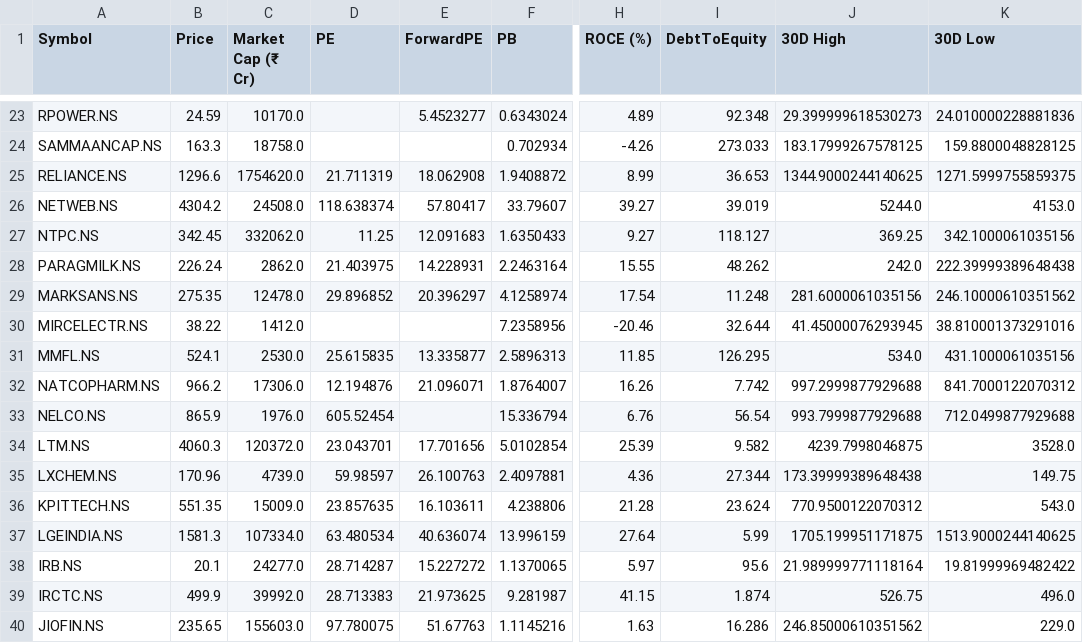
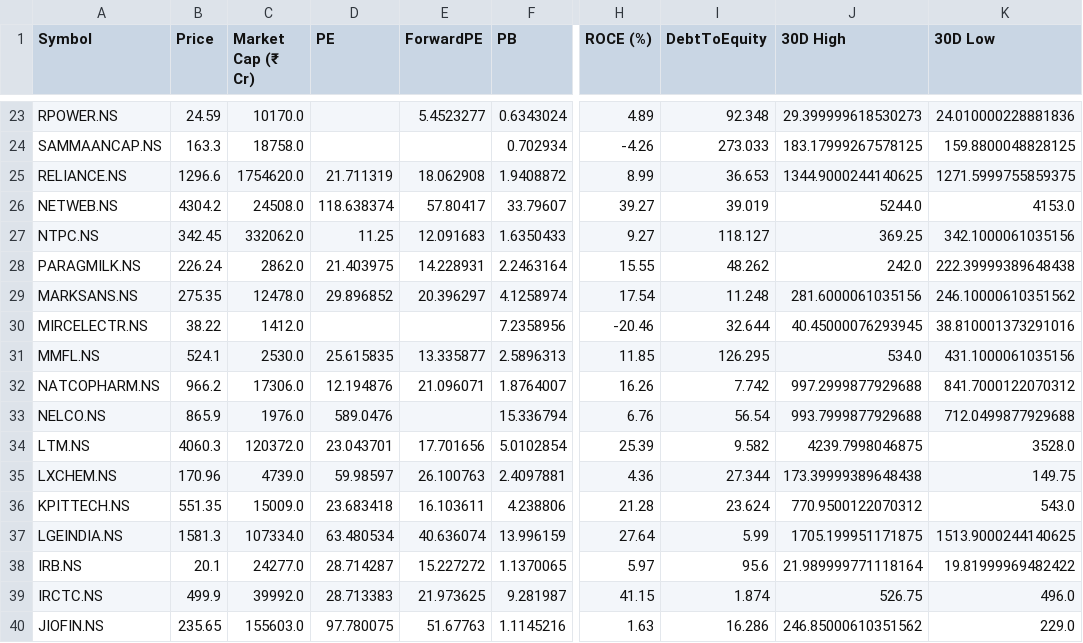
Before and after one commit to rsh-lab/nse-stock-dashboard, a CSV file: stocks.csv, drawn as a sheet; only a part is shown, gaps mark what is left out; the diff covers the shown part only; the diff names each change by its address in the sheet, - before the commit and + after, or states it on an @@ line.

```diff
--- a/stocks.csv
+++ b/stocks.csv
-J30 (30D High): 41.45000076293945
+J30 (30D High): 40.45000076293945
-D33 (PE): 605.52454
+D33 (PE): 589.0476
-D36 (PE): 23.857635
+D36 (PE): 23.683418
```
Also changed, not shown: 8 edited cells elsewhere in this file.
